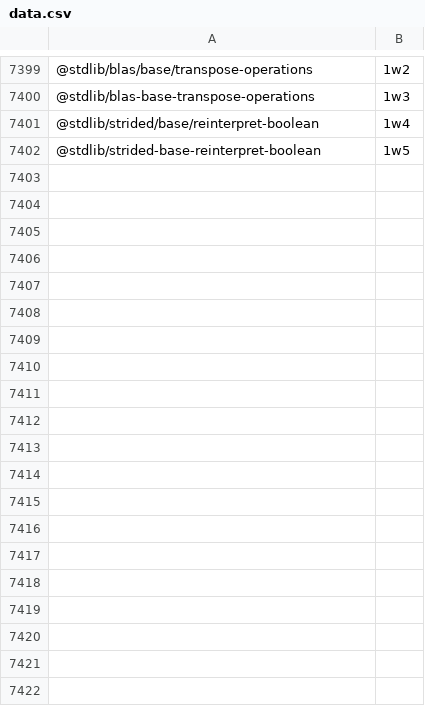
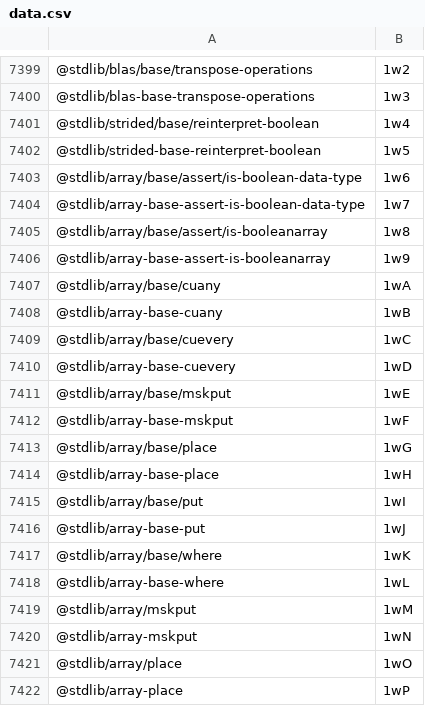
Before and after one commit to stdlib-js/error-tools-pkg2id, a CSV file: data/data.csv, drawn as a sheet; only a part is shown, gaps mark what is left out; the diff covers the shown part only.

```diff
--- a/data/data.csv
+++ b/data/data.csv
@@ -7402 +7402,21 @@
 "@stdlib/strided-base-reinterpret-boolean",1w5
+"@stdlib/array/base/assert/is-boolean-data-type",1w6
+"@stdlib/array-base-assert-is-boolean-data-type",1w7
+"@stdlib/array/base/assert/is-booleanarray",1w8
+"@stdlib/array-base-assert-is-booleanarray",1w9
+"@stdlib/array/base/cuany",1wA
+"@stdlib/array-base-cuany",1wB
+"@stdlib/array/base/cuevery",1wC
+"@stdlib/array-base-cuevery",1wD
+"@stdlib/array/base/mskput",1wE
+"@stdlib/array-base-mskput",1wF
+"@stdlib/array/base/place",1wG
+"@stdlib/array-base-place",1wH
+"@stdlib/array/base/put",1wI
+"@stdlib/array-base-put",1wJ
+"@stdlib/array/base/where",1wK
+"@stdlib/array-base-where",1wL
+"@stdlib/array/mskput",1wM
+"@stdlib/array-mskput",1wN
+"@stdlib/array/place",1wO
+"@stdlib/array-place",1wP
```
Also changed, not shown: 32 added rows elsewhere in this file, 5 other files.
